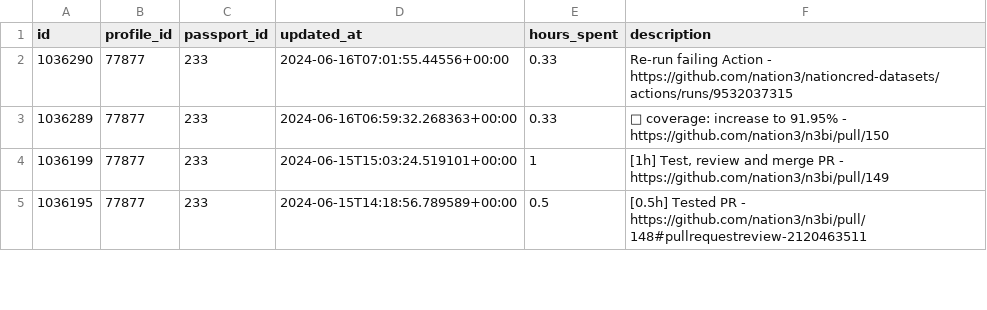
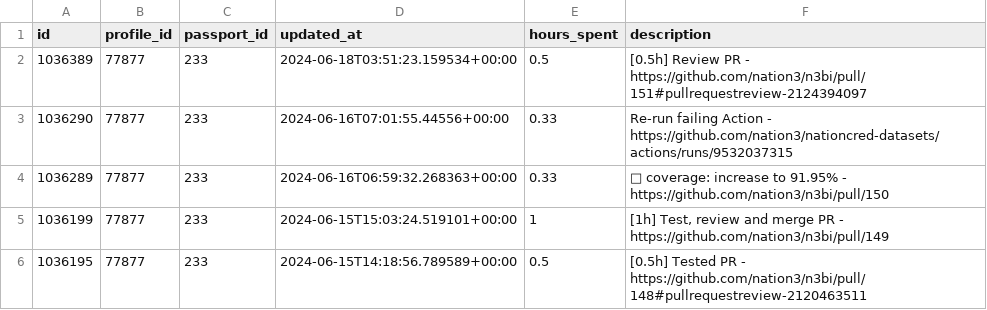
Before and after one commit to nation3/citizen-rewards, a CSV file: development-guild/contributions/coordinape-contributions.csv, drawn as a sheet; only a part is shown; the diff names each change by its address in the sheet, - before the commit and + after, or states it on an @@ line.

Commit message:
🧙 development guild - fetch coordinape contributions

```diff
--- a/development-guild/contributions/coordinape-contributions.csv
+++ b/development-guild/contributions/coordinape-contributions.csv
+row 2: 1036389 | 77877 | 233 | 2024-06-18T03:51:23.159534+00:00 | 0.5 | [0.5h] Review PR - https://github.com/nation3/n3bi/pull/151#pullrequestreview-2124394097
```
